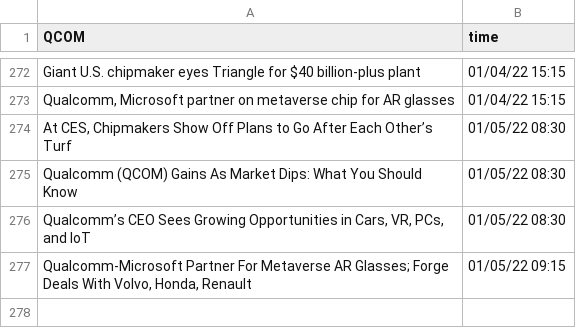
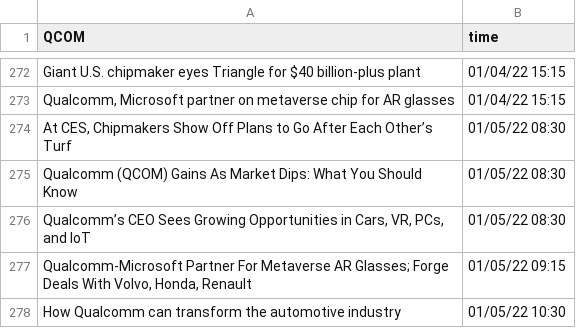
Before and after one commit to SophieLiuYQ/HeterogeneousComputing, a CSV file: data_QCOM.csv, drawn as a sheet; only a part is shown, gaps mark what is left out.

```diff
--- a/data_QCOM.csv
+++ b/data_QCOM.csv
@@ -277 +277,2 @@ Qualcomm (QCOM) Gains As Market Dips: What You Should Know,01/05/22 08:30
 "Qualcomm-Microsoft Partner For Metaverse AR Glasses; Forge Deals With Volvo, Honda, Renault",01/05/22 09:15
+How Qualcomm can transform the automotive industry,01/05/22 10:30
```
Also changed, not shown: price_AAPL.csv, price_FB.csv, 6 other files.
